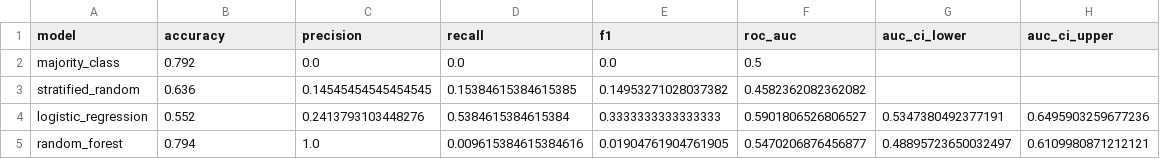
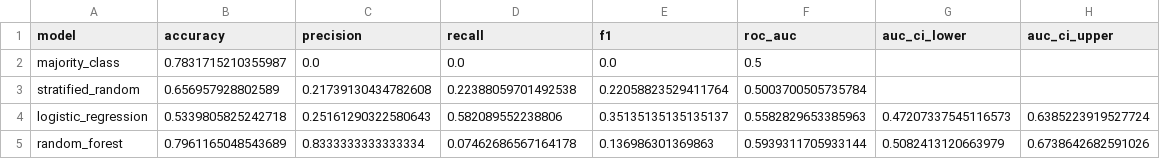
Before and after one commit to dhruvsood12/audio-priors, a CSV file: outputs/tables/model_metrics.csv, drawn as a sheet.

```diff
--- a/outputs/tables/model_metrics.csv
+++ b/outputs/tables/model_metrics.csv
@@ -1,5 +1,5 @@
 model,accuracy,precision,recall,f1,roc_auc,auc_ci_lower,auc_ci_upper
-majority_class,0.792,0.0,0.0,0.0,0.5,,
-stratified_random,0.636,0.14545454545454545,0.15384615384615385,0.14953271028037382,0.4582362082362082,,
-logistic_regression,0.552,0.2413793103448276,0.5384615384615384,0.3333333333333333,0.5901806526806527,0.5347380492377191,0.6495903259677236
-random_forest,0.794,1.0,0.009615384615384616,0.01904761904761905,0.5470206876456877,0.48895723650032497,0.6109980871212121
+majority_class,0.7831715210355987,0.0,0.0,0.0,0.5,,
+stratified_random,0.656957928802589,0.21739130434782608,0.22388059701492538,0.22058823529411764,0.5003700505735784,,
+logistic_regression,0.5339805825242718,0.25161290322580643,0.582089552238806,0.35135135135135137,0.5582829653385963,0.47207337545116573,0.6385223919527724
+random_forest,0.7961165048543689,0.8333333333333334,0.07462686567164178,0.136986301369863,0.5939311705933144,0.5082413120663979,0.6738642682591026
```
Also changed, not shown: outputs/tables/permutation_importance.csv, 23 other files.
